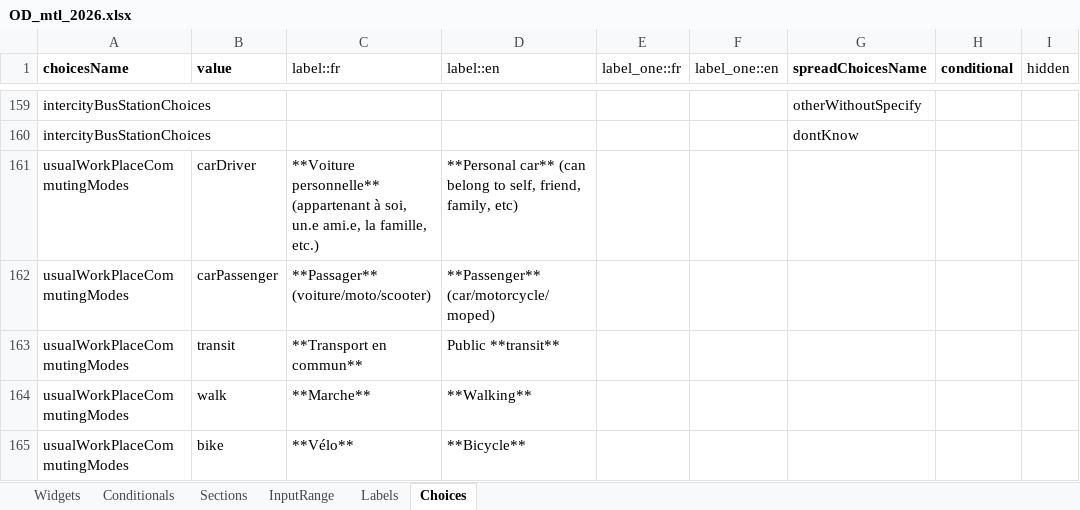
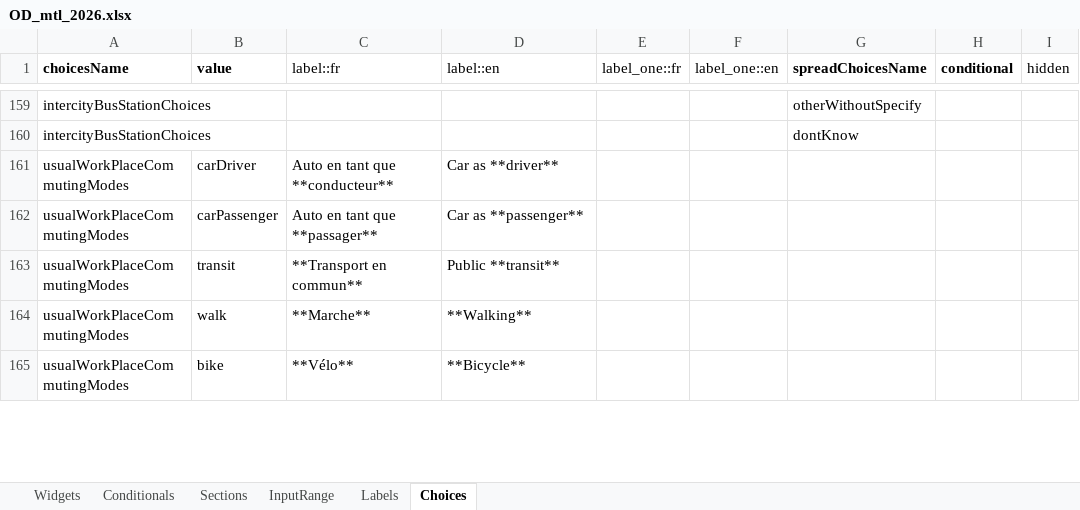
Before and after one commit to chairemobilite/od_mtl, an Excel workbook: survey/references/OD_mtl_2026.xlsx, sheet Choices, drawn as a sheet; only a part is shown, gaps mark what is left out; values as stored, in another font and other column widths than the file's, no borders; the diff names each change by its address in the sheet, - before the commit and + after, or states it on an @@ line.

Commit message:
labels: mise à jour des textes des modes de commuting
Aussi ajout du hint pour les déplacements en automne.

fixes #308, fixes #307

```diff
--- a/survey/references/OD_mtl_2026.xlsx (sheet Choices)
+++ b/survey/references/OD_mtl_2026.xlsx (sheet Choices)
-C161 (label::fr): **Voiture personnelle** (appartenant à soi, un.e ami.e, la famille, etc.)
+C161 (label::fr): Auto en tant que **conducteur**
-D161 (label::en): **Personal car** (can belong to self, friend, family, etc)
+D161 (label::en): Car as **driver**
-C162 (label::fr): **Passager** (voiture/moto/scooter)
+C162 (label::fr): Auto en tant que **passager**
-D162 (label::en): **Passenger** (car/motorcycle/moped)
+D162 (label::en): Car as **passenger**
```
Also changed, not shown: sheet Widgets, 10 other files.
